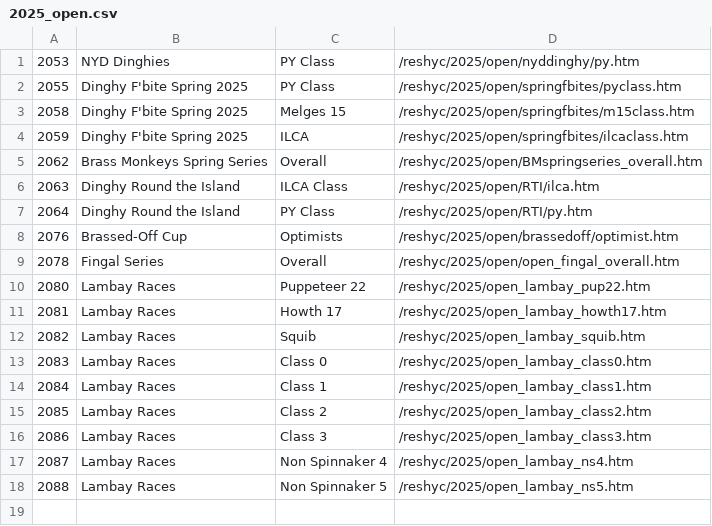
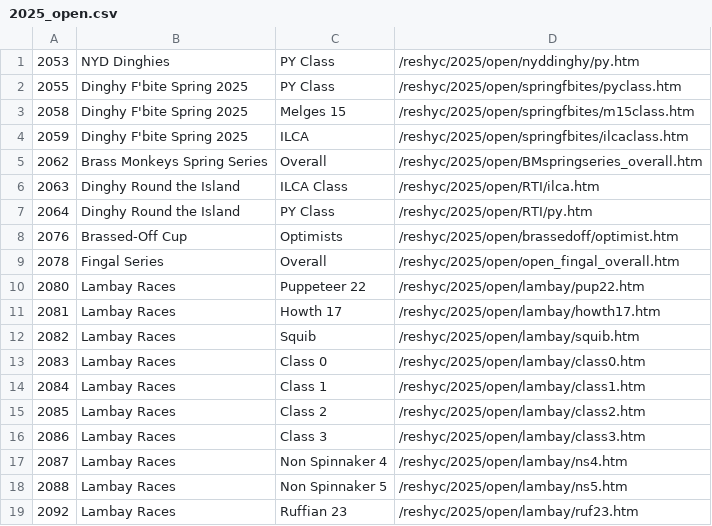
Before and after one commit to markmc/reshyc, a CSV file: backups/admin/2025_open.csv, drawn as a sheet.

```diff
--- a/backups/admin/2025_open.csv
+++ b/backups/admin/2025_open.csv
@@ -9,10 +9,11 @@
 2078,Fingal Series,Overall,/reshyc/2025/open/open_fingal_overall.htm
-2080,Lambay Races,Puppeteer 22,/reshyc/2025/open_lambay_pup22.htm
-2081,Lambay Races,Howth 17,/reshyc/2025/open_lambay_howth17.htm
-2082,Lambay Races,Squib,/reshyc/2025/open_lambay_squib.htm
-2083,Lambay Races,Class 0,/reshyc/2025/open_lambay_class0.htm
-2084,Lambay Races,Class 1,/reshyc/2025/open_lambay_class1.htm
-2085,Lambay Races,Class 2,/reshyc/2025/open_lambay_class2.htm
-2086,Lambay Races,Class 3,/reshyc/2025/open_lambay_class3.htm
-2087,Lambay Races,Non Spinnaker 4,/reshyc/2025/open_lambay_ns4.htm
-2088,Lambay Races,Non Spinnaker 5,/reshyc/2025/open_lambay_ns5.htm
+2080,Lambay Races,Puppeteer 22,/reshyc/2025/open/lambay/pup22.htm
+2081,Lambay Races,Howth 17,/reshyc/2025/open/lambay/howth17.htm
+2082,Lambay Races,Squib,/reshyc/2025/open/lambay/squib.htm
+2083,Lambay Races,Class 0,/reshyc/2025/open/lambay/class0.htm
+2084,Lambay Races,Class 1,/reshyc/2025/open/lambay/class1.htm
+2085,Lambay Races,Class 2,/reshyc/2025/open/lambay/class2.htm
+2086,Lambay Races,Class 3,/reshyc/2025/open/lambay/class3.htm
+2087,Lambay Races,Non Spinnaker 4,/reshyc/2025/open/lambay/ns4.htm
+2088,Lambay Races,Non Spinnaker 5,/reshyc/2025/open/lambay/ns5.htm
+2092,Lambay Races,Ruffian 23,/reshyc/2025/open/lambay/ruf23.htm
```
Also changed, not shown: backups/admin/2025_club.csv.
